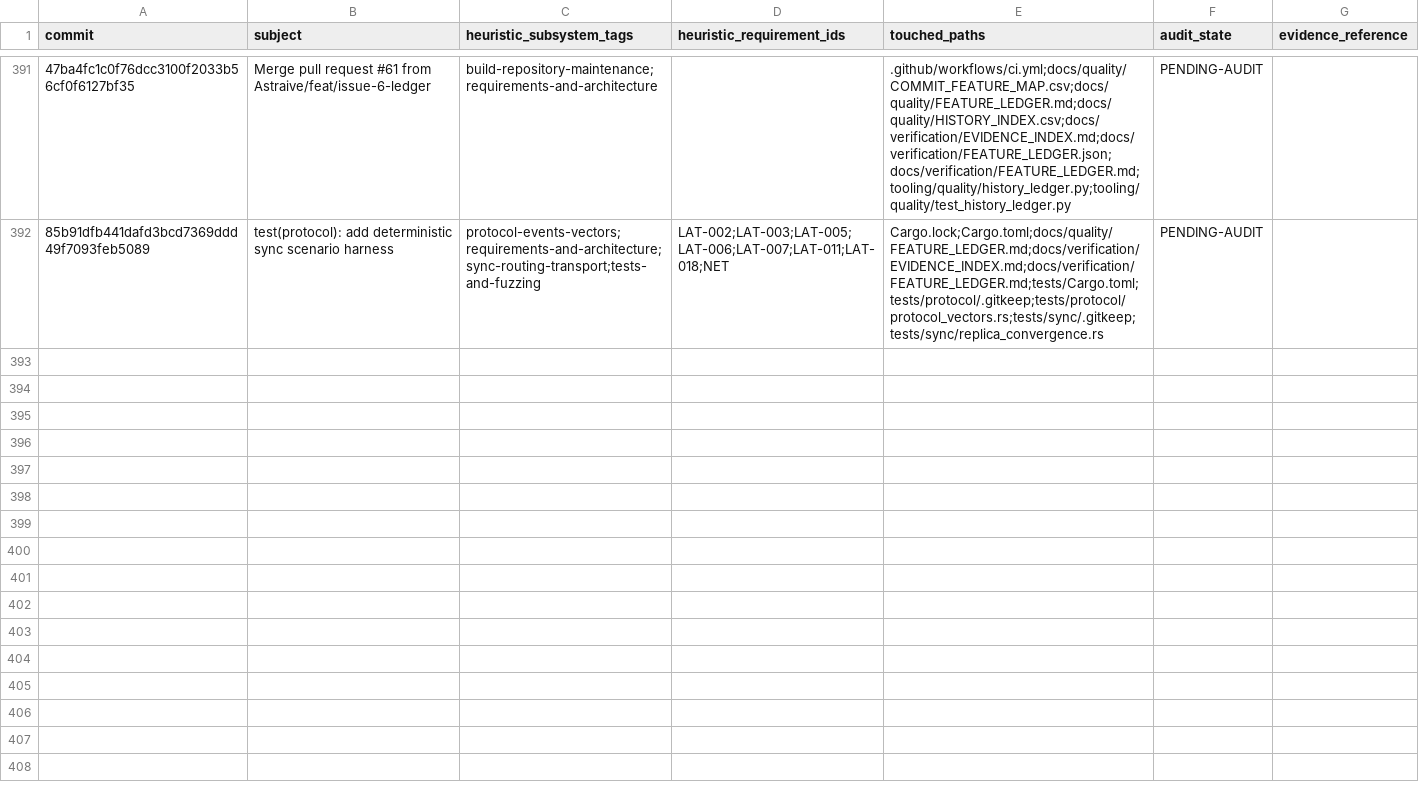
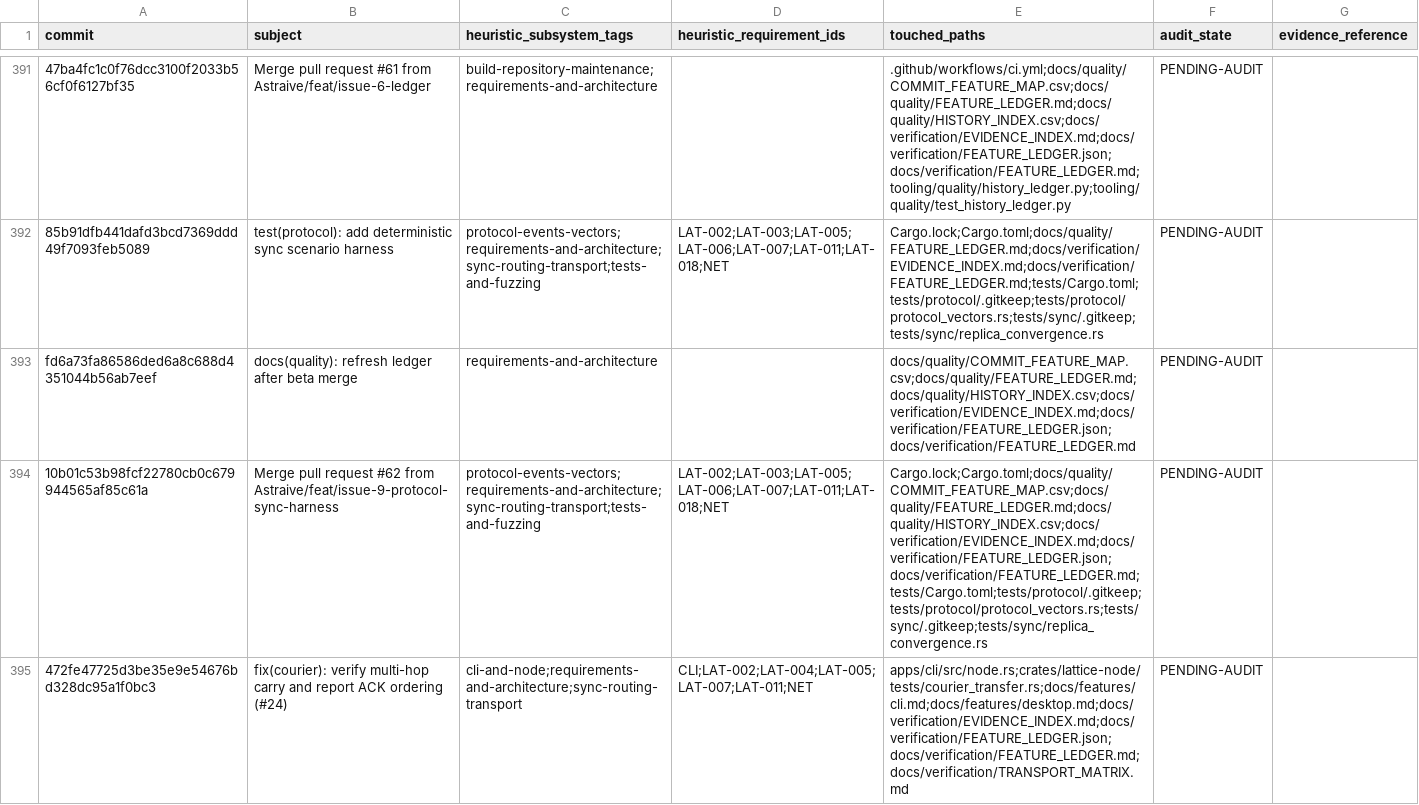
Before and after one commit to Astraive/lattice, a CSV file: docs/quality/HISTORY_INDEX.csv, drawn as a sheet; only a part is shown, gaps mark what is left out; the diff names each change by its address in the sheet, - before the commit and + after, or states it on an @@ line.

Commit message:
chore(quality): refresh courier acceptance ledger

```diff
--- a/docs/quality/HISTORY_INDEX.csv
+++ b/docs/quality/HISTORY_INDEX.csv
+row 393: fd6a73fa86586ded6a8c688d4351044b56ab7eef | docs(quality): refresh ledger after beta merge | requirements-and-architecture |  | docs/quality/COMMIT_FEATURE_MAP.csv;docs/quality/FEATURE_LEDGER.md;docs/quality/HISTORY_INDEX.csv;docs/verification/EVIDENCE_INDEX.md;docs/verification/FEATURE_LEDGER.json;docs/verification/FEATURE_LEDGER.md | PENDING-AUDIT
+row 394: 10b01c53b98fcf22780cb0c679944565af85c61a | Merge pull request #62 from Astraive/feat/issue-9-protocol-sync-harness | protocol-events-vectors;requirements-and-architecture;sync-routing-transport;tests-and-fuzzing | LAT-002;LAT-003;LAT-005;LAT-006;LAT-007;LAT-011;LAT-018;NET | Cargo.lock;Cargo.toml;docs/quality/COMMIT_FEATURE_MAP.csv;docs/quality/FEATURE_LEDGER.md;docs/quality/HISTORY_INDEX.csv;docs/verification/EVIDENCE_INDEX.md;docs/verification/FEATURE_LEDGER.json;docs/verification/FEATURE_LEDGER.md;tests/Cargo.toml;tests/protocol/.gitkeep;tests/protocol/protocol_vectors.rs;tests/sync/.gitkeep;tests/sync/replica_convergence.rs | PENDING-AUDIT
+row 395: 472fe47725d3be35e9e54676bd328dc95a1f0bc3 | fix(courier): verify multi-hop carry and report ACK ordering (#24) | cli-and-node;requirements-and-architecture;sync-routing-transport | CLI;LAT-002;LAT-004;LAT-005;LAT-007;LAT-011;NET | apps/cli/src/node.rs;crates/lattice-node/tests/courier_transfer.rs;docs/features/cli.md;docs/features/desktop.md;docs/verification/EVIDENCE_INDEX.md;docs/verification/FEATURE_LEDGER.json;docs/verification/FEATURE_LEDGER.md;docs/verification/TRANSPORT_MATRIX.md | PENDING-AUDIT
```
Also changed, not shown: docs/quality/COMMIT_FEATURE_MAP.csv, 1 other file.
